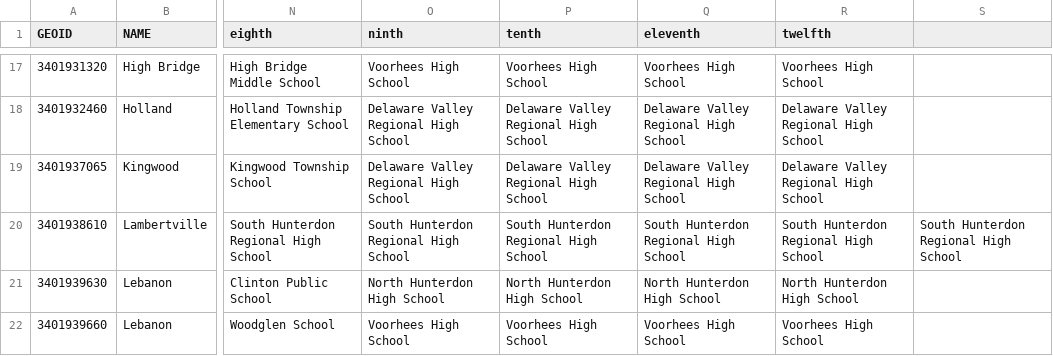
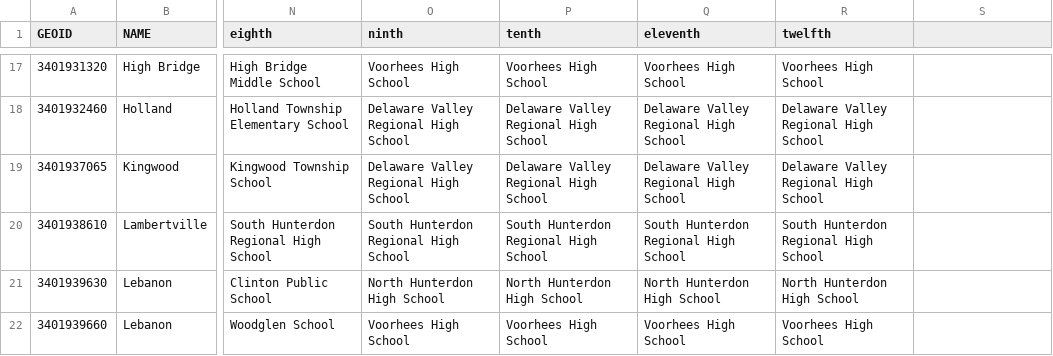
Before and after one commit to sullyvan23/sta220-dashboard_hunterdon, a CSV file: data/town_schools_by_grade.csv, drawn as a sheet; only a part is shown, gaps mark what is left out; the diff names each change by its address in the sheet, - before the commit and + after, or states it on an @@ line.

```diff
--- a/data/town_schools_by_grade.csv
+++ b/data/town_schools_by_grade.csv
-S20: South Hunterdon Regional High School
+S20: (empty)
```
Also changed, not shown: 1 other file.
